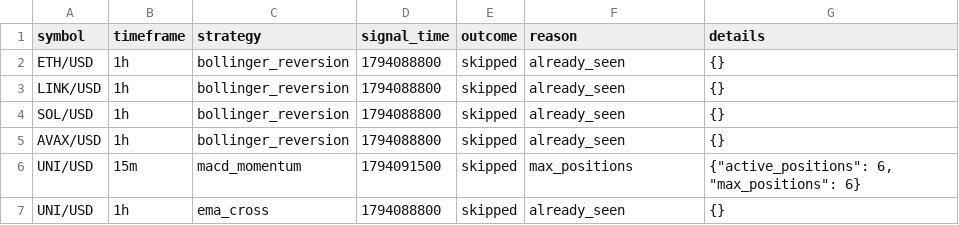
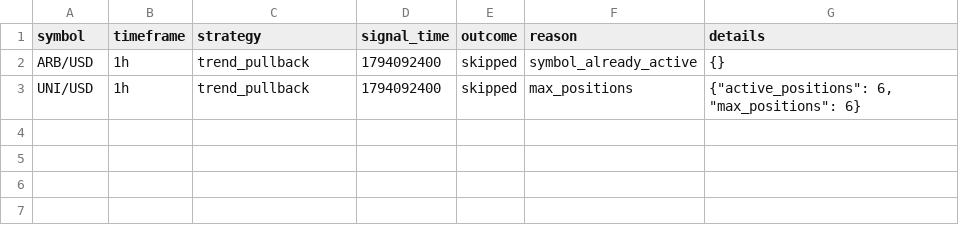
Before and after one commit to Rand0mUs3r-afk/CryptoStrategyLab, a CSV file: entry_decisions.csv, drawn as a sheet.

```diff
--- a/entry_decisions.csv
+++ b/entry_decisions.csv
@@ -1,7 +1,3 @@
 symbol,timeframe,strategy,signal_time,outcome,reason,details
-ETH/USD,1h,bollinger_reversion,1794088800,skipped,already_seen,{}
-LINK/USD,1h,bollinger_reversion,1794088800,skipped,already_seen,{}
-SOL/USD,1h,bollinger_reversion,1794088800,skipped,already_seen,{}
-AVAX/USD,1h,bollinger_reversion,1794088800,skipped,already_seen,{}
-UNI/USD,15m,macd_momentum,1794091500,skipped,max_positions,"{""active_positions"": 6, ""max_positions"": 6}"
-UNI/USD,1h,ema_cross,1794088800,skipped,already_seen,{}
+ARB/USD,1h,trend_pullback,1794092400,skipped,symbol_already_active,{}
+UNI/USD,1h,trend_pullback,1794092400,skipped,max_positions,"{""active_positions"": 6, ""max_positions"": 6}"
```
Also changed, not shown: watchlist.csv, 6 other files.
